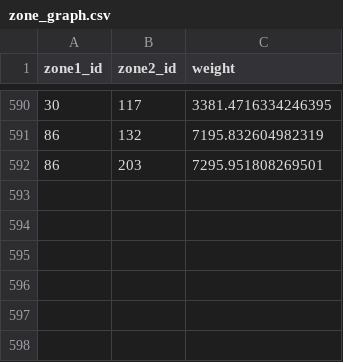
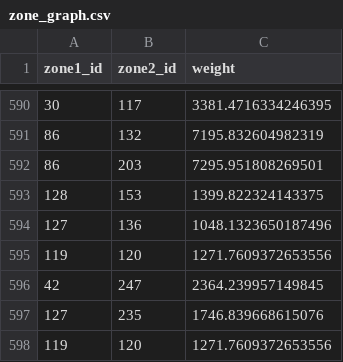
Before and after one commit to mickmolitor/grl_amod_with_pt, a CSV file: data/zone_graph.csv, drawn as a sheet; only a part is shown, gaps mark what is left out.

```diff
--- a/data/zone_graph.csv
+++ b/data/zone_graph.csv
@@ -592 +592,7 @@ zone1_id,zone2_id,weight
 86,203,7295.951808269501
+128,153,1399.822324143375
+127,136,1048.1323650187496
+119,120,1271.7609372653556
+42,247,2364.239957149845
+127,235,1746.839668615076
+119,120,1271.7609372653556
```
Also changed, not shown: 1 other file.
